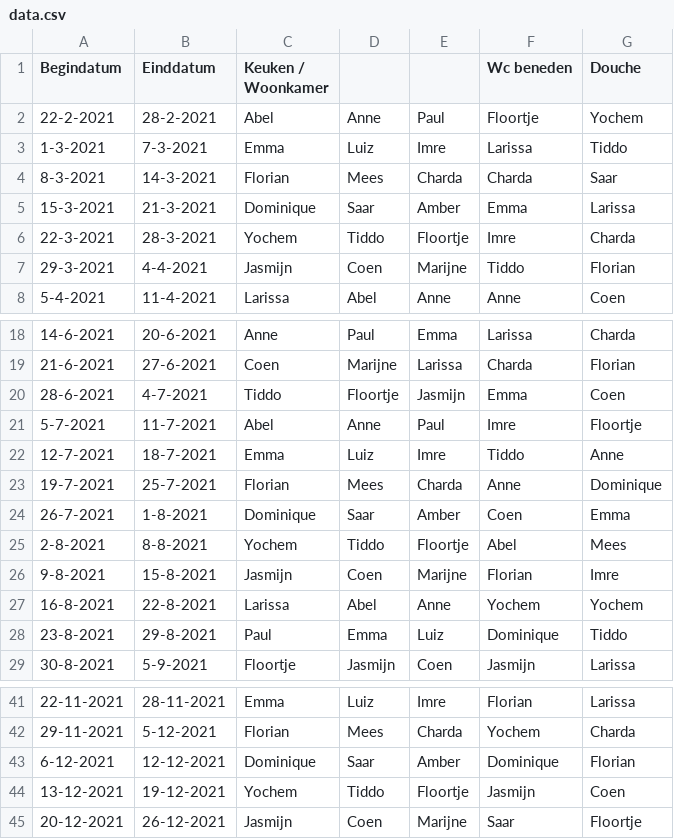
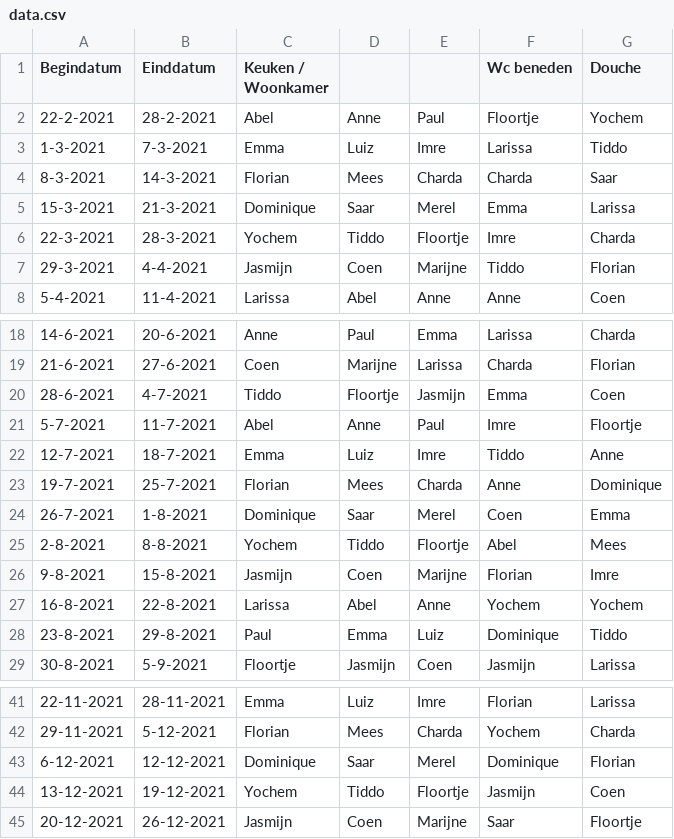
Before and after one commit to yochem/weektaak, a CSV file: data.csv, drawn as a sheet; only a part is shown, gaps mark what is left out; the diff covers the shown part only.

```diff
--- a/data.csv
+++ b/data.csv
@@ -4,3 +4,3 @@ Begindatum,Einddatum,Keuken / Woonkamer,,,Wc beneden,Douche
 8-3-2021,14-3-2021,Florian,Mees,Charda,Charda,Saar
-15-3-2021,21-3-2021,Dominique,Saar,Amber,Emma,Larissa
+15-3-2021,21-3-2021,Dominique,Saar,Merel,Emma,Larissa
 22-3-2021,28-3-2021,Yochem,Tiddo,Floortje,Imre,Charda
@@ -23,3 +23,3 @@ Begindatum,Einddatum,Keuken / Woonkamer,,,Wc beneden,Douche
 19-7-2021,25-7-2021,Florian,Mees,Charda,Anne,Dominique
-26-7-2021,1-8-2021,Dominique,Saar,Amber,Coen,Emma
+26-7-2021,1-8-2021,Dominique,Saar,Merel,Coen,Emma
 2-8-2021,8-8-2021,Yochem,Tiddo,Floortje,Abel,Mees
@@ -42,3 +42,3 @@ Begindatum,Einddatum,Keuken / Woonkamer,,,Wc beneden,Douche
 29-11-2021,5-12-2021,Florian,Mees,Charda,Yochem,Charda
-6-12-2021,12-12-2021,Dominique,Saar,Amber,Dominique,Florian
+6-12-2021,12-12-2021,Dominique,Saar,Merel,Dominique,Florian
 13-12-2021,19-12-2021,Yochem,Tiddo,Floortje,Jasmijn,Coen
```
Also changed, not shown: 6 edited cells elsewhere in this file.
